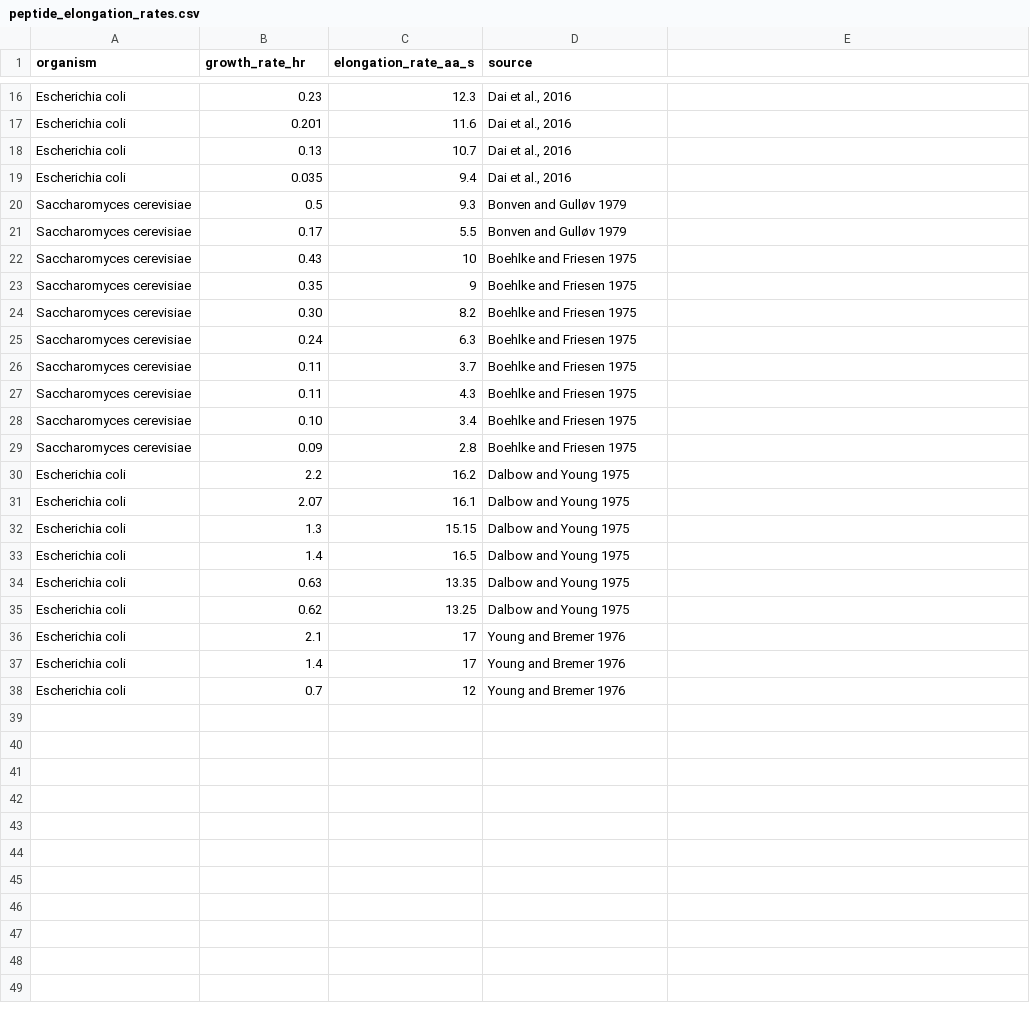
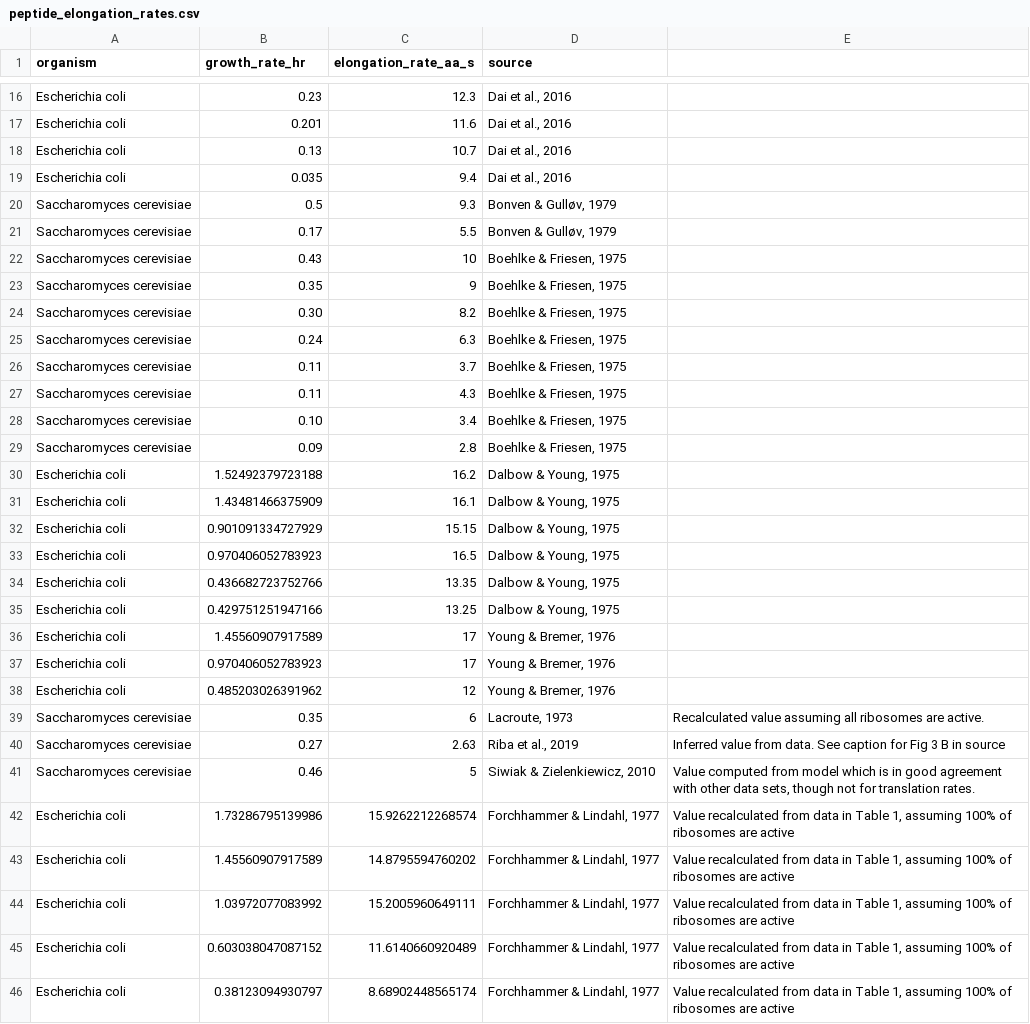
Before and after one commit to cremerlab/flux_parity, a CSV file: data/peptide_elongation_rates.csv, drawn as a sheet; only a part is shown, gaps mark what is left out; the diff covers the shown part only.

Commit message:
Update of many figures and ppGpp models

```diff
--- a/data/peptide_elongation_rates.csv
+++ b/data/peptide_elongation_rates.csv
@@ -19,20 +19,28 @@ Escherichia coli,0.13,10.7,"Dai et al., 2016",,,
 Escherichia coli,0.035,9.4,"Dai et al., 2016",,,
-Saccharomyces cerevisiae,0.5,9.3,Bonven and Gulløv 1979,,,
-Saccharomyces cerevisiae,0.17,5.5,Bonven and Gulløv 1979,,,
-Saccharomyces cerevisiae,0.43,10,Boehlke and Friesen 1975,,,
-Saccharomyces cerevisiae,0.35,9,Boehlke and Friesen 1975,,,
-Saccharomyces cerevisiae,0.30,8.2,Boehlke and Friesen 1975,,,
-Saccharomyces cerevisiae,0.24,6.3,Boehlke and Friesen 1975,,,
-Saccharomyces cerevisiae,0.11,3.7,Boehlke and Friesen 1975,,,
-Saccharomyces cerevisiae,0.11,4.3,Boehlke and Friesen 1975,,,
-Saccharomyces cerevisiae,0.10,3.4,Boehlke and Friesen 1975,,,
-Saccharomyces cerevisiae,0.09,2.8,Boehlke and Friesen 1975,,,
-Escherichia coli,2.2,16.2,Dalbow and Young 1975,,,
-Escherichia coli,2.07,16.1,Dalbow and Young 1975,,,
-Escherichia coli,1.3,15.15,Dalbow and Young 1975,,,
-Escherichia coli,1.4,16.5,Dalbow and Young 1975,,,
-Escherichia coli,0.63,13.35,Dalbow and Young 1975,,,
-Escherichia coli,0.62,13.25,Dalbow and Young 1975,,,
-Escherichia coli,2.1,17,Young and Bremer 1976,,,
-Escherichia coli,1.4,17,Young and Bremer 1976,,,
-Escherichia coli,0.7,12,Young and Bremer 1976,,,
+Saccharomyces cerevisiae,0.5,9.3,"Bonven & Gulløv, 1979",,,
+Saccharomyces cerevisiae,0.17,5.5,"Bonven & Gulløv, 1979",,,
+Saccharomyces cerevisiae,0.43,10,"Boehlke & Friesen, 1975",,,
+Saccharomyces cerevisiae,0.35,9,"Boehlke & Friesen, 1975",,,
+Saccharomyces cerevisiae,0.30,8.2,"Boehlke & Friesen, 1975",,,
+Saccharomyces cerevisiae,0.24,6.3,"Boehlke & Friesen, 1975",,,
+Saccharomyces cerevisiae,0.11,3.7,"Boehlke & Friesen, 1975",,,
+Saccharomyces cerevisiae,0.11,4.3,"Boehlke & Friesen, 1975",,,
+Saccharomyces cerevisiae,0.10,3.4,"Boehlke & Friesen, 1975",,,
+Saccharomyces cerevisiae,0.09,2.8,"Boehlke & Friesen, 1975",,,
+Escherichia coli,1.52492379723188,16.2,"Dalbow & Young, 1975",,,
+Escherichia coli,1.43481466375909,16.1,"Dalbow & Young, 1975",,,
+Escherichia coli,0.901091334727929,15.15,"Dalbow & Young, 1975",,,
+Escherichia coli,0.970406052783923,16.5,"Dalbow & Young, 1975",,,
+Escherichia coli,0.436682723752766,13.35,"Dalbow & Young, 1975",,,
+Escherichia coli,0.429751251947166,13.25,"Dalbow & Young, 1975",,,
+Escherichia coli,1.45560907917589,17,"Young & Bremer, 1976",,,
+Escherichia coli,0.970406052783923,17,"Young & Bremer, 1976",,,
+Escherichia coli,0.485203026391962,12,"Young & Bremer, 1976",,,
+Saccharomyces cerevisiae,0.35,6,"Lacroute, 1973",Recalculated value assuming all ribosomes are active.,,
+Saccharomyces cerevisiae,0.27,2.63,"Riba et al., 2019",Inferred value from data. See caption for Fig 3 B in source,,
+Saccharomyces cerevisiae,0.46,5,"Siwiak & Zielenkiewicz, 2010","Value computed from model which is in good agreement with other data sets, though not for translation rates. ",,
+Escherichia coli,1.73286795139986,15.9262212268574,"Forchhammer & Lindahl, 1977","Value recalculated from data in Table 1, assuming 100% of ribosomes are active",,
+Escherichia coli,1.45560907917589,14.8795594760202,"Forchhammer & Lindahl, 1977","Value recalculated from data in Table 1, assuming 100% of ribosomes are active",,
+Escherichia coli,1.03972077083992,15.2005960649111,"Forchhammer & Lindahl, 1977","Value recalculated from data in Table 1, assuming 100% of ribosomes are active",,
+Escherichia coli,0.603038047087152,11.6140660920489,"Forchhammer & Lindahl, 1977","Value recalculated from data in Table 1, assuming 100% of ribosomes are active",,
+Escherichia coli,0.38123094930797,8.68902448565174,"Forchhammer & Lindahl, 1977","Value recalculated from data in Table 1, assuming 100% of ribosomes are active",,
```
Also changed, not shown: 5 added rows elsewhere in this file, 12 other files.
